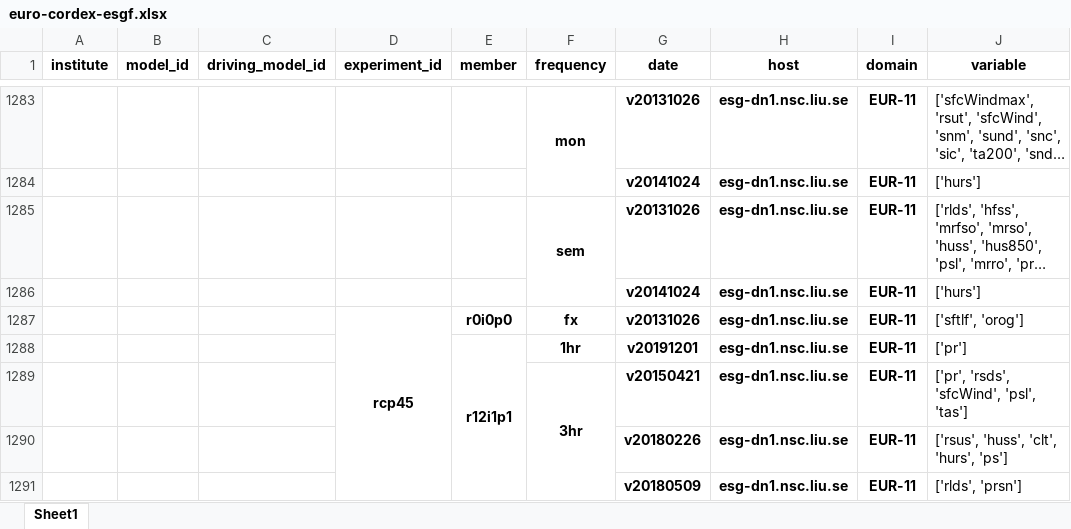
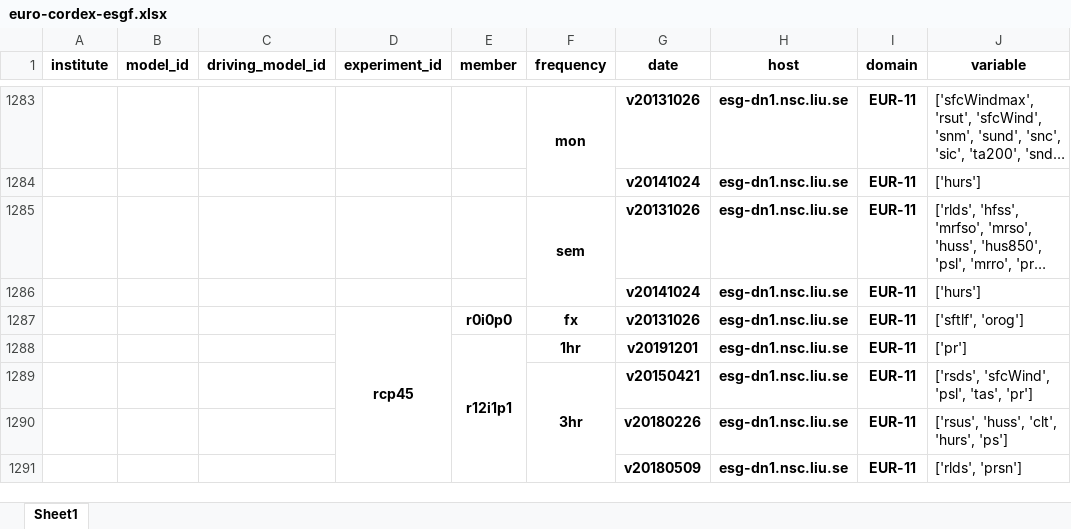
Before and after one commit to euro-cordex/esgf-table, an Excel workbook: euro-cordex-esgf.xlsx, sheet Sheet1, drawn as a sheet; only a part is shown, gaps mark what is left out; long unchanged cells end in …; values as stored, in another font and other column widths than the file's, no borders; the diff covers the shown part only; the diff names each change by its address in the sheet, - before the commit and + after, or states it on an @@ line.

Commit message:
update of euro-cordex simulation table

```diff
--- a/euro-cordex-esgf.xlsx (sheet Sheet1)
+++ b/euro-cordex-esgf.xlsx (sheet Sheet1)
-J1289 (variable): ['pr', 'rsds', 'sfcWind', 'psl', 'tas']
+J1289 (variable): ['rsds', 'sfcWind', 'psl', 'tas', 'pr']
```
Also changed, not shown: 6 edited cells elsewhere in this sheet, 1 other file.
